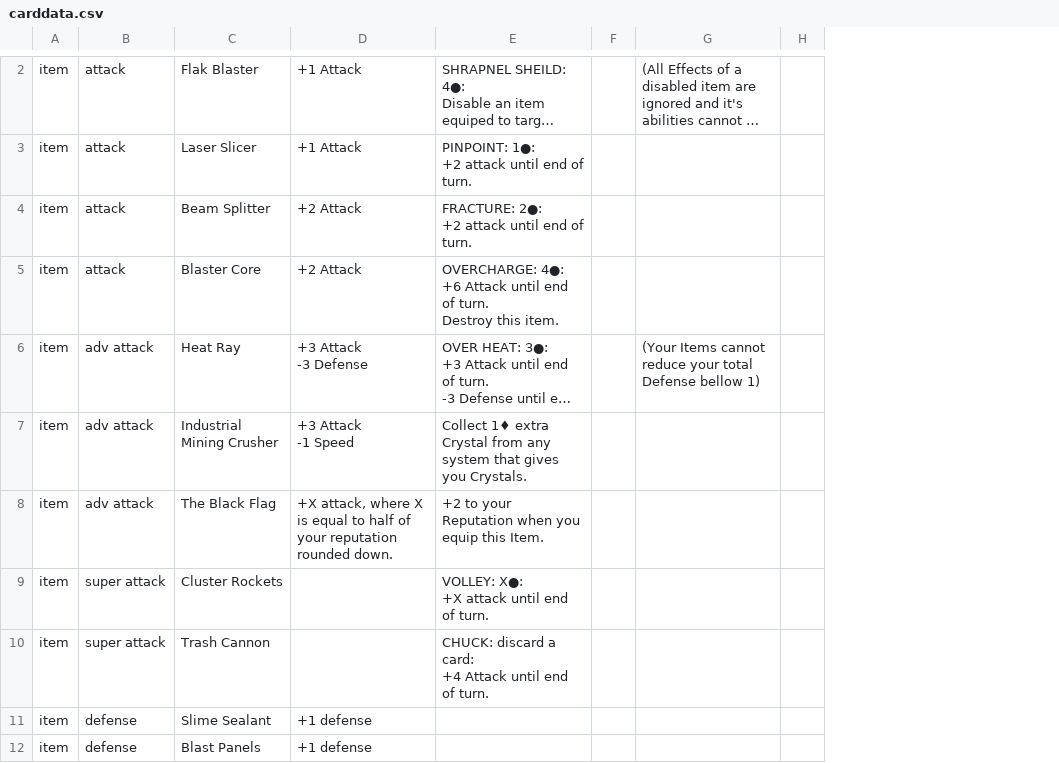
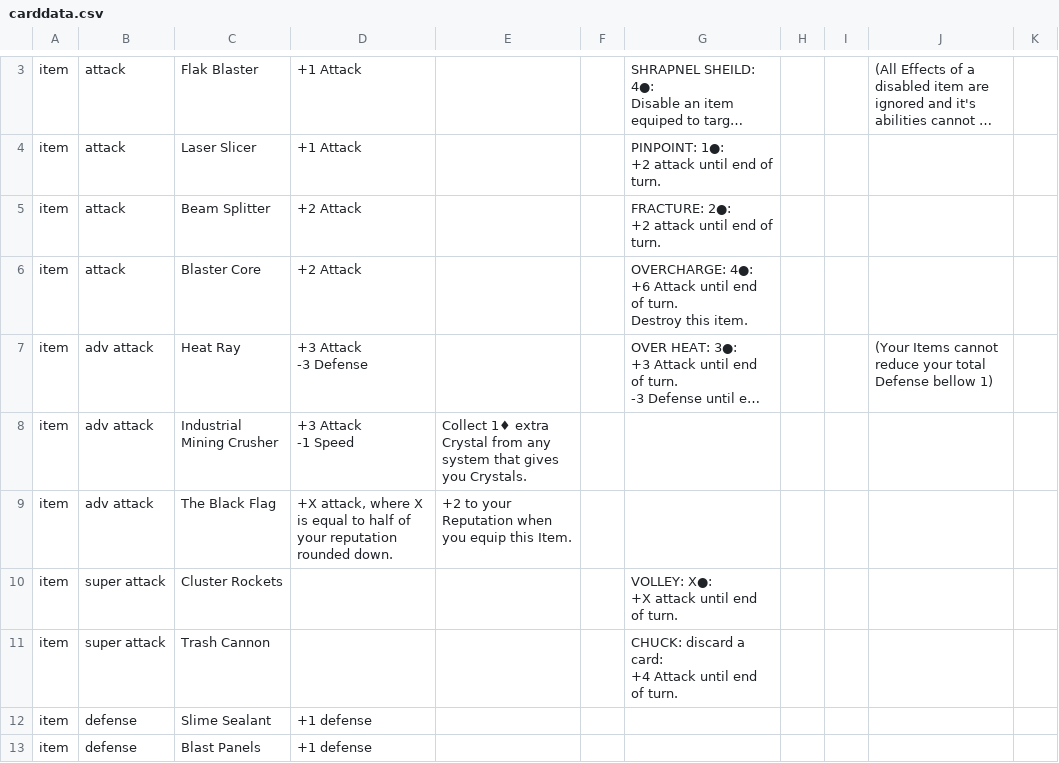
Before and after one commit to egeusz/card_gen, a CSV file: cards/carddata.csv, drawn as a sheet; only a part is shown, gaps mark what is left out; long unchanged cells end in …; addresses are those after the commit; the diff covers the shown part only; the diff names each change by its address in the sheet, - before the commit and + after, or states it on an @@ line.

```diff
--- a/cards/carddata.csv
+++ b/cards/carddata.csv
+column E, rows 8-9: Collect 1♦ extra Crystal from any system that gives you Crystals. | +2 to your Reputation when you equip this Item.
+column F, empty
+column I, empty
-G8: Collect 1♦ extra Crystal from any system that gives you Crystals.
+G8: (empty)
-G9: +2 to your Reputation when you equip this Item.
+G9: (empty)
```
Also changed, not shown: 1 added row and 21 edited cells elsewhere in this file, 4 other files.
